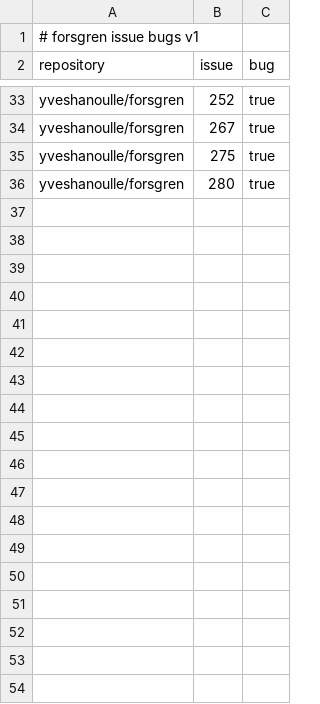
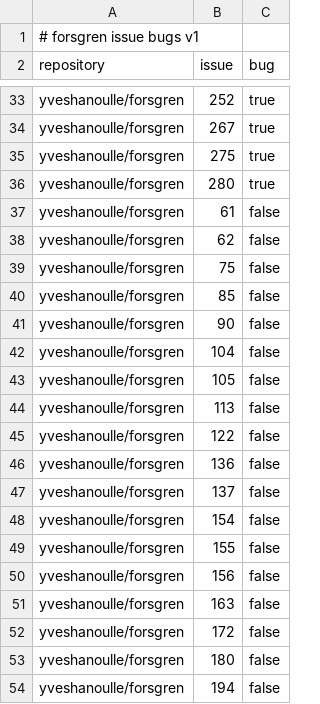
Before and after one commit to yveshanoulle/forsgren-metrics, a CSV file: data/issue_bugs.csv, drawn as a sheet; only a part is shown, gaps mark what is left out; the diff covers the shown part only.

```diff
--- a/data/issue_bugs.csv
+++ b/data/issue_bugs.csv
@@ -36 +36,19 @@ yveshanoulle/forsgren,275,true
 yveshanoulle/forsgren,280,true
+yveshanoulle/forsgren,61,false
+yveshanoulle/forsgren,62,false
+yveshanoulle/forsgren,75,false
+yveshanoulle/forsgren,85,false
+yveshanoulle/forsgren,90,false
+yveshanoulle/forsgren,104,false
+yveshanoulle/forsgren,105,false
+yveshanoulle/forsgren,113,false
+yveshanoulle/forsgren,122,false
+yveshanoulle/forsgren,136,false
+yveshanoulle/forsgren,137,false
+yveshanoulle/forsgren,154,false
+yveshanoulle/forsgren,155,false
+yveshanoulle/forsgren,156,false
+yveshanoulle/forsgren,163,false
+yveshanoulle/forsgren,172,false
+yveshanoulle/forsgren,180,false
+yveshanoulle/forsgren,194,false
```
Also changed, not shown: 16 added rows elsewhere in this file, 1 other file.
